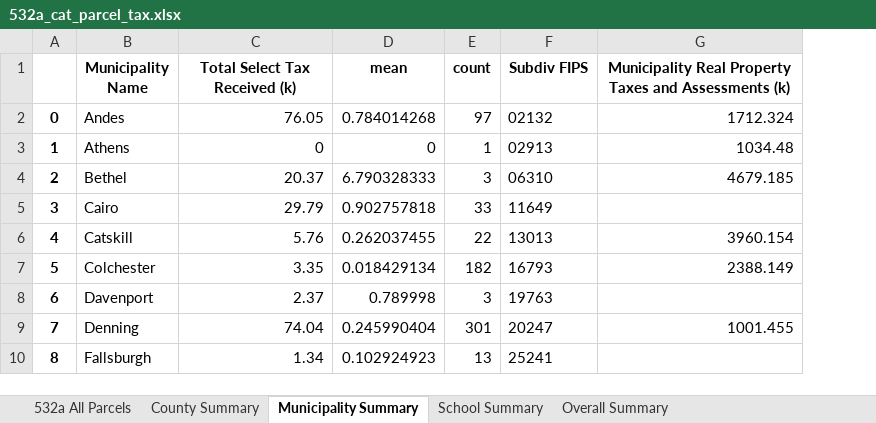
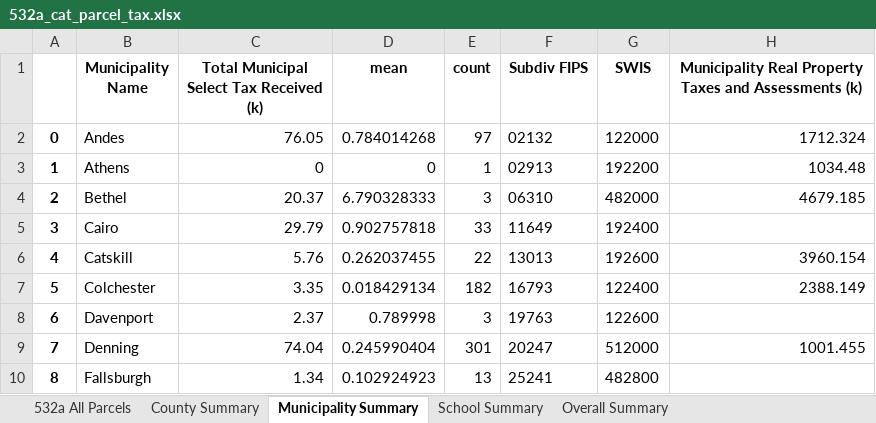
Before and after one commit to arborelliott/AdironTax-Rates-Parcels, an Excel workbook: Output/532a/532a_cat_parcel_tax.xlsx, sheet Municipality Summary, drawn as a sheet; only a part is shown; values as stored, in another font and other column widths than the file's, no borders; the diff names each change by its address in the sheet, - before the commit and + after, or states it on an @@ line.

```diff
--- a/Output/532a/532a_cat_parcel_tax.xlsx (sheet Municipality Summary)
+++ b/Output/532a/532a_cat_parcel_tax.xlsx (sheet Municipality Summary)
+column G (SWIS), rows 2-10: 122000 | 192200 | 482000 | 192400 | 192600 | 122400 | 122600 | 512000 | 482800
-C1: Total Select Tax Received (k)
+C1: Total Municipal Select Tax Received (k)
```
Also changed, not shown: sheet 532a All Parcels, sheet School Summary, sheet Overall Summary, sheet County Summary, 17 other files.
